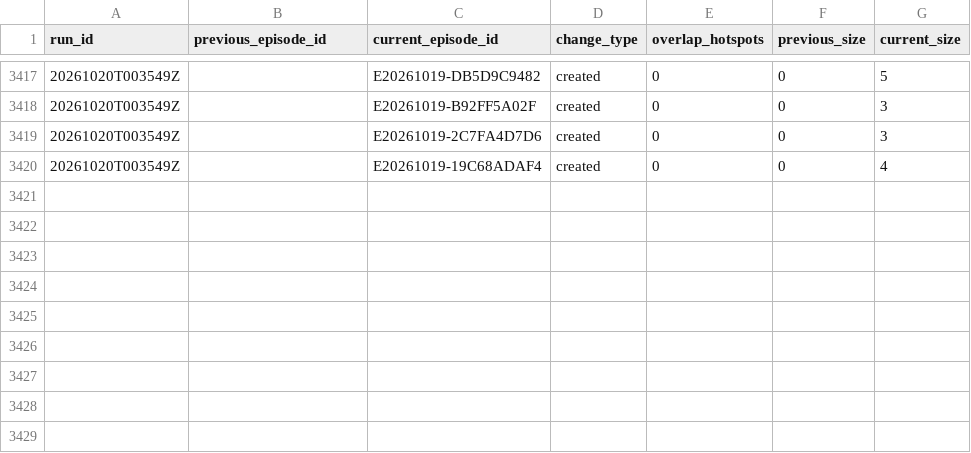
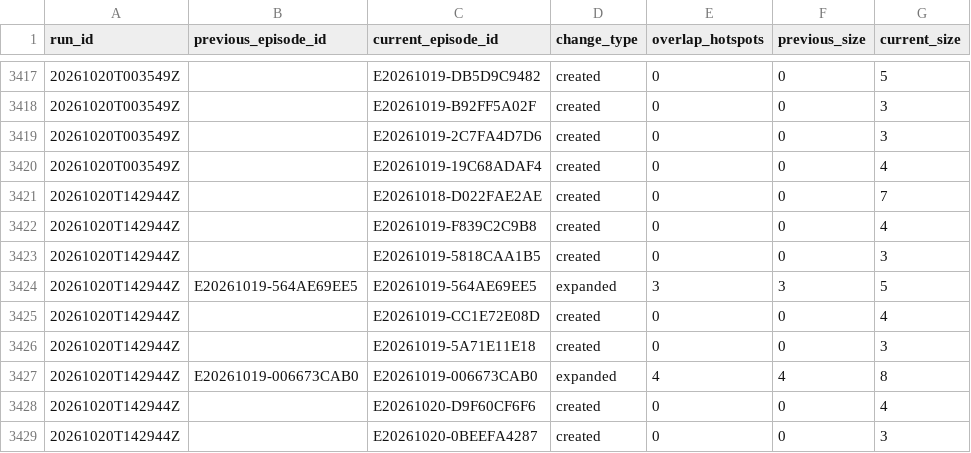
Before and after one commit to jcgomezga/puntos-calor-colombia-dashboard, a CSV file: data/episodes/episode_lineage.csv, drawn as a sheet; only a part is shown, gaps mark what is left out.

```diff
--- a/data/episodes/episode_lineage.csv
+++ b/data/episodes/episode_lineage.csv
@@ -3420 +3420,10 @@ run_id,previous_episode_id,current_episode_id,change_type,overlap_hotspots,previ
 20261020T003549Z,,E20261019-19C68ADAF4,created,0,0,4
+20261020T142944Z,,E20261018-D022FAE2AE,created,0,0,7
+20261020T142944Z,,E20261019-F839C2C9B8,created,0,0,4
+20261020T142944Z,,E20261019-5818CAA1B5,created,0,0,3
+20261020T142944Z,E20261019-564AE69EE5,E20261019-564AE69EE5,expanded,3,3,5
+20261020T142944Z,,E20261019-CC1E72E08D,created,0,0,4
+20261020T142944Z,,E20261019-5A71E11E18,created,0,0,3
+20261020T142944Z,E20261019-006673CAB0,E20261019-006673CAB0,expanded,4,4,8
+20261020T142944Z,,E20261020-D9F60CF6F6,created,0,0,4
+20261020T142944Z,,E20261020-0BEEFA4287,created,0,0,3
```
Also changed, not shown: data/episodes/episodes.csv, data/metadata/run_log.csv, 23 other files.
